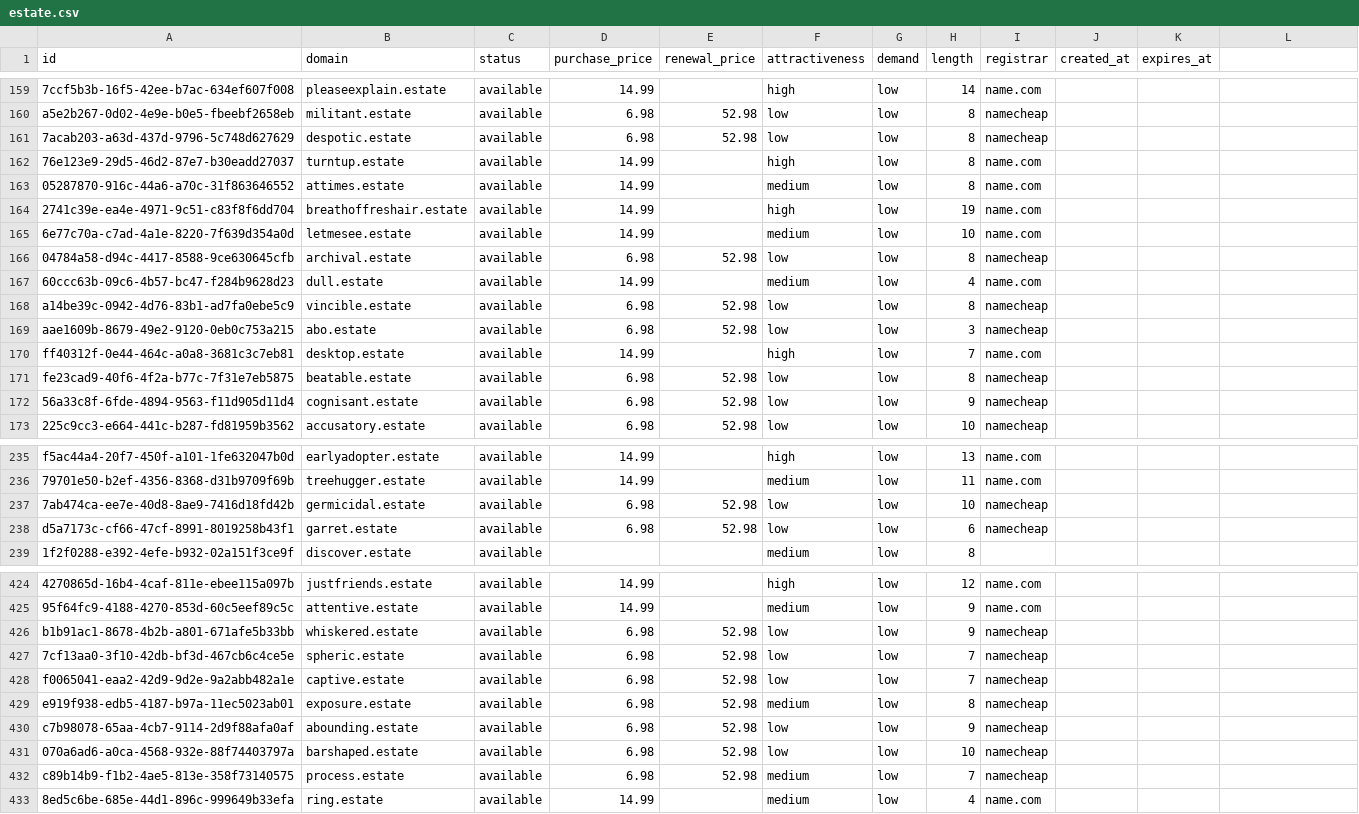
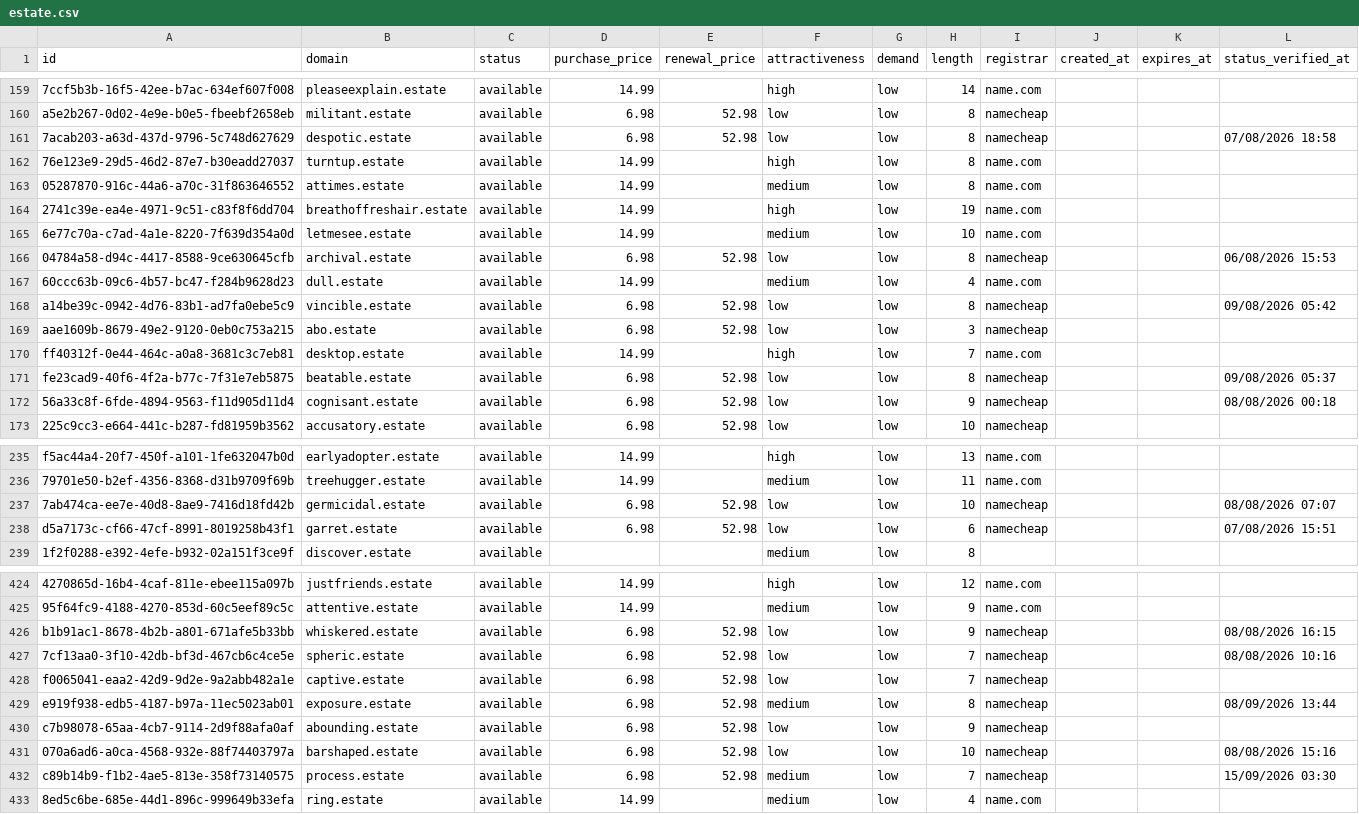
Before and after one commit to UniqueDomains/estate-oneword-domains, a CSV file: estate.csv, drawn as a sheet; only a part is shown, gaps mark what is left out; the diff covers the shown part only; the diff names each change by its address in the sheet, - before the commit and + after, or states it on an @@ line.

```diff
--- a/estate.csv
+++ b/estate.csv
-L1: (empty)
+L1: status_verified_at
-L161 (status_verified_at): (empty)
+L161 (status_verified_at): 07/08/2026 18:58
-L166 (status_verified_at): (empty)
+L166 (status_verified_at): 06/08/2026 15:53
-L168 (status_verified_at): (empty)
+L168 (status_verified_at): 09/08/2026 05:42
-L171 (status_verified_at): (empty)
+L171 (status_verified_at): 09/08/2026 05:37
-L172 (status_verified_at): (empty)
+L172 (status_verified_at): 08/08/2026 00:18
-L237 (status_verified_at): (empty)
+L237 (status_verified_at): 08/08/2026 07:07
-L238 (status_verified_at): (empty)
+L238 (status_verified_at): 07/08/2026 15:51
-L426 (status_verified_at): (empty)
+L426 (status_verified_at): 08/08/2026 16:15
-L427 (status_verified_at): (empty)
+L427 (status_verified_at): 08/08/2026 10:16
-L429 (status_verified_at): (empty)
+L429 (status_verified_at): 08/09/2026 13:44
-L431 (status_verified_at): (empty)
+L431 (status_verified_at): 08/08/2026 15:16
-L432 (status_verified_at): (empty)
+L432 (status_verified_at): 15/09/2026 03:30
```
Also changed, not shown: 129 edited cells elsewhere in this file, 6 other files.
